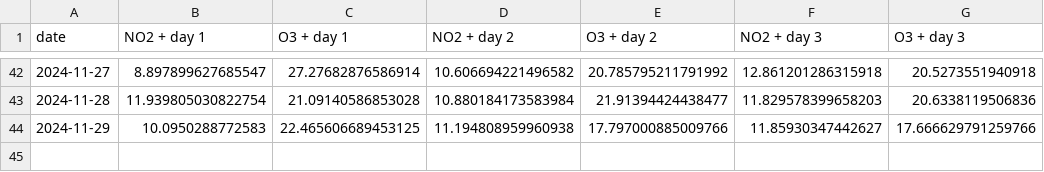
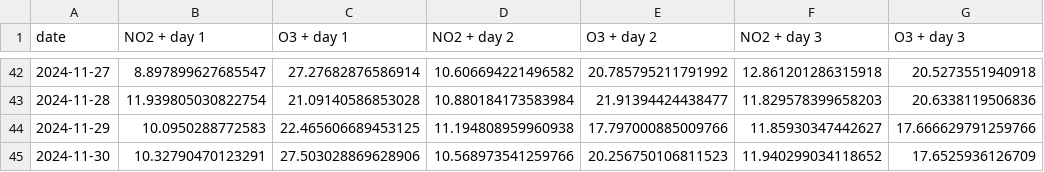
Before and after one commit to atodorov284/air-quality-forecast, a CSV file: data/model_predictions/prediction_data.csv, drawn as a sheet; only a part is shown, gaps mark what is left out.

Commit message:
Update prediction data

```diff
--- a/data/model_predictions/prediction_data.csv
+++ b/data/model_predictions/prediction_data.csv
@@ -44 +44,2 @@ date,NO2 + day 1,O3 + day 1,NO2 + day 2,O3 + day 2,NO2 + day 3,O3 + day 3
 2024-11-29,10.0950288772583,22.465606689453125,11.194808959960938,17.797000885009766,11.85930347442627,17.666629791259766
+2024-11-30,10.32790470123291,27.503028869628906,10.568973541259766,20.256750106811523,11.940299034118652,17.6525936126709
```
Also changed, not shown: data/model_predictions/last_three_days.csv.
